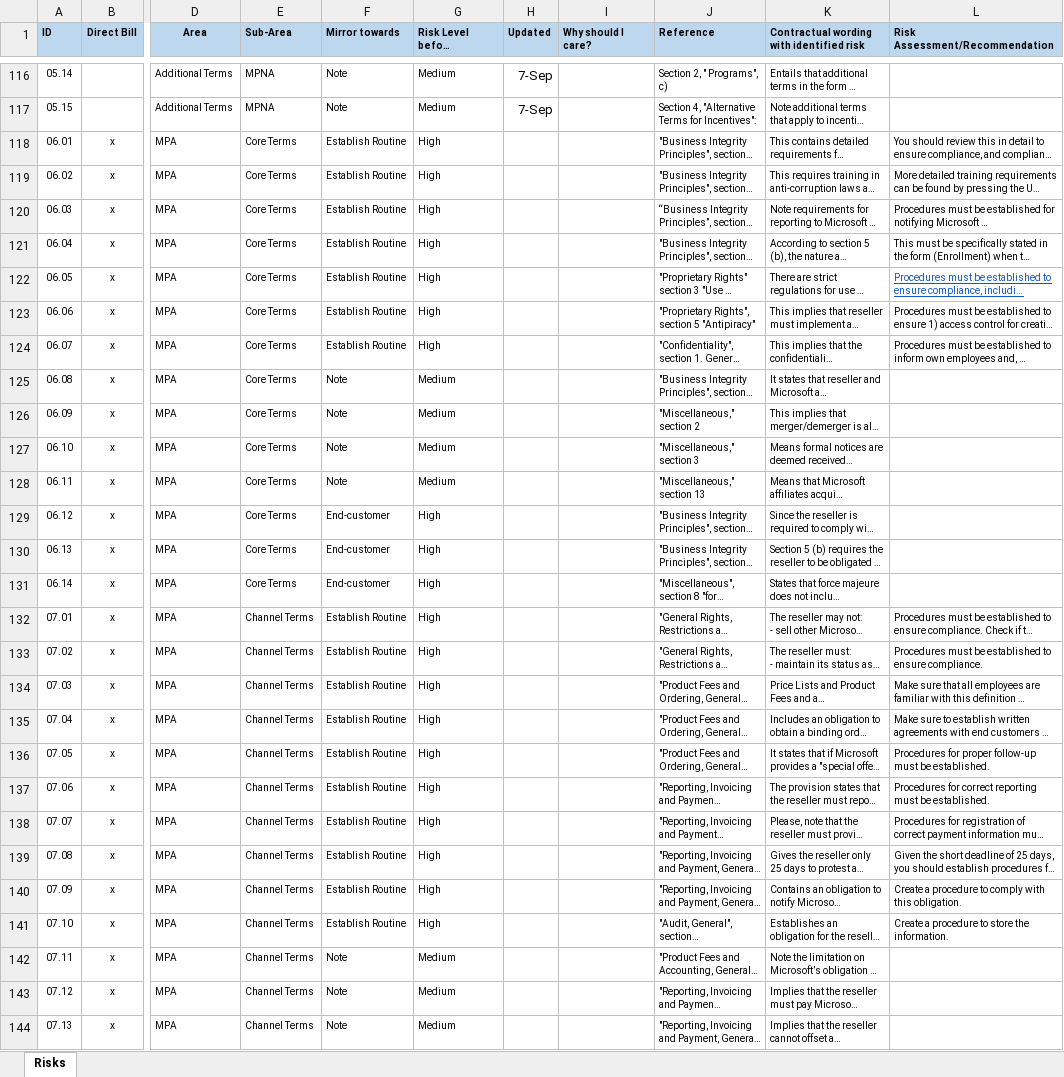
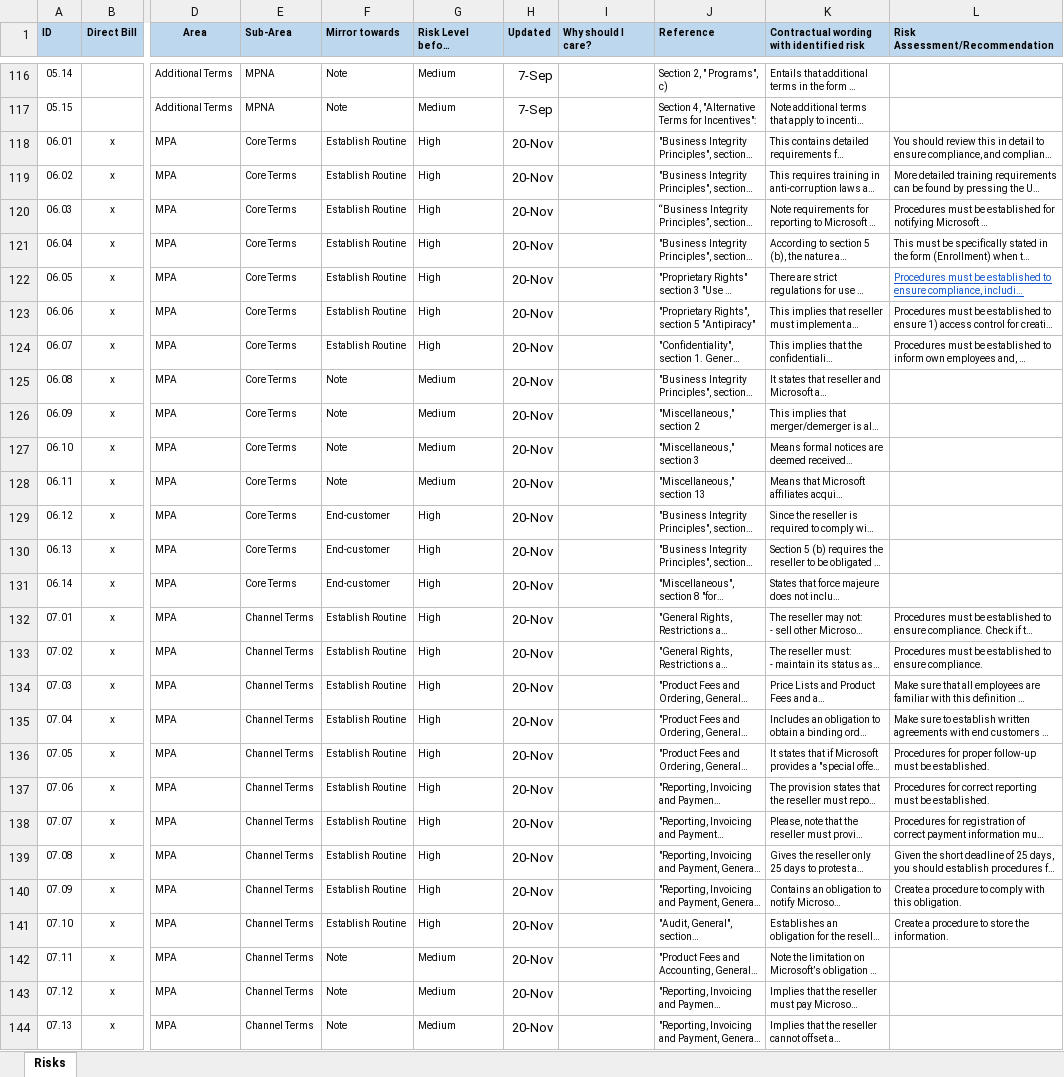
Before and after one commit to leifarne/sky5, an Excel workbook: ms/ms-reseller/ms-mpa-risks.xlsx, sheet Risks, drawn as a sheet; only a part is shown, gaps mark what is left out; long unchanged cells end in …; values as stored, in another font and other column widths than the file's, no borders; the diff covers the shown part only; the diff names each change by its address in the sheet, - before the commit and + after, or states it on an @@ line.

Commit message:
Updated date

```diff
--- a/ms/ms-reseller/ms-mpa-risks.xlsx (sheet Risks)
+++ b/ms/ms-reseller/ms-mpa-risks.xlsx (sheet Risks)
-H118:H144 (Updated): (empty)
+H118:H144 (Updated): 20-Nov
```
Also changed, not shown: 82 edited cells elsewhere in this sheet.
